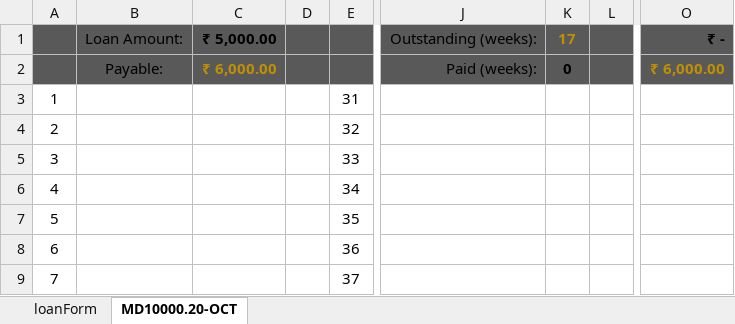
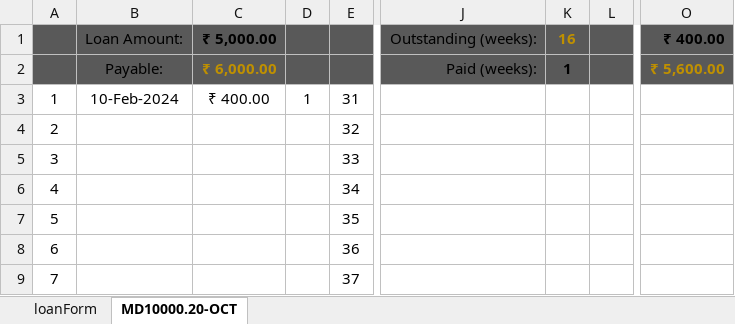
Before and after one commit to aboongm/tungfamFinance, an Excel workbook: LoanOfficer-A/2023/22Rambhabati-tombi.xlsx, sheet MD10000.20-OCT, drawn as a sheet; only a part is shown, gaps mark what is left out; values as stored, in another font and other column widths than the file's, no borders; the diff names each change by its address in the sheet, - before the commit and + after, or states it on an @@ line.

```diff
--- a/LoanOfficer-A/2023/22Rambhabati-tombi.xlsx (sheet MD10000.20-OCT)
+++ b/LoanOfficer-A/2023/22Rambhabati-tombi.xlsx (sheet MD10000.20-OCT)
-K1: 17
+K1: 16
-O1: ₹ -
+O1: ₹ 400.00
-K2: 0
+K2: 1
-O2: ₹ 6,000.00
+O2: ₹ 5,600.00
-B3: (empty)
+B3: 10-Feb-2024
-C3: (empty)
+C3: ₹ 400.00
-D3: (empty)
+D3: 1
```
Also changed, not shown: charts or pictures, LoanOfficer-A/2023/21Kh Manisana.xlsx, LoanOfficer-A/2023/9 Salam Sunanda Saturday.xlsx, 8 other files.
